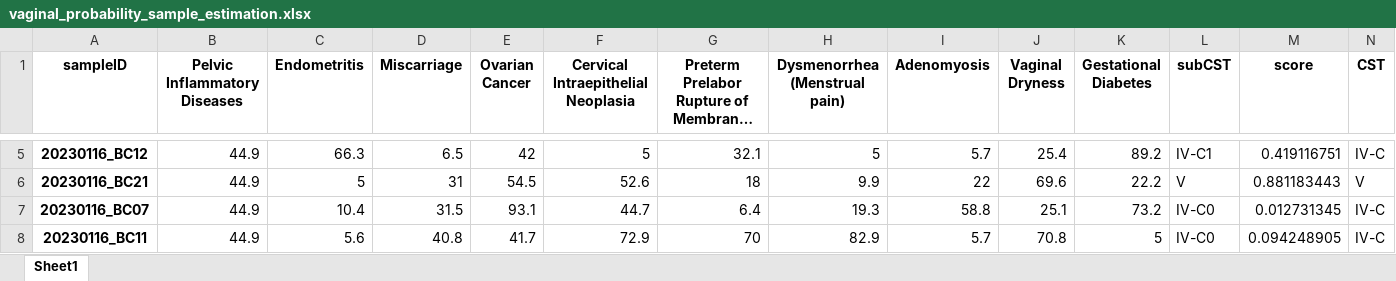
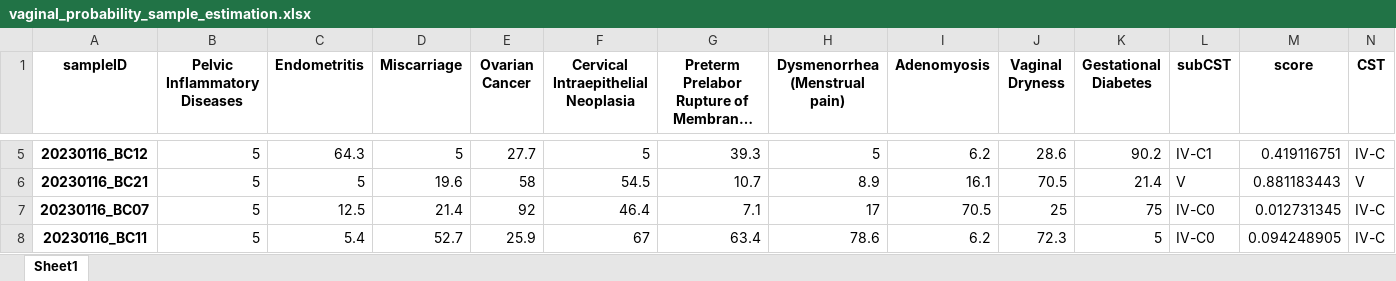
Before and after one commit to Gyungbu/vaginal_microbiome, an Excel workbook: output/vaginal_probability_sample_estimation.xlsx, sheet Sheet1, drawn as a sheet; only a part is shown, gaps mark what is left out; long unchanged cells end in …; values as stored, in another font and other column widths than the file's, no borders; the diff covers the shown part only; the diff names each change by its address in the sheet, - before the commit and + after, or states it on an @@ line.

```diff
--- a/output/vaginal_probability_sample_estimation.xlsx (sheet Sheet1)
+++ b/output/vaginal_probability_sample_estimation.xlsx (sheet Sheet1)
-B5:B8 (Pelvic Inflammatory Diseases): 44.9
+B5:B8 (Pelvic Inflammatory Diseases): 5
-C5 (Endometritis): 66.3
+C5 (Endometritis): 64.3
-D5 (Miscarriage): 6.5
+D5 (Miscarriage): 5
-E5 (Ovarian Cancer): 42
+E5 (Ovarian Cancer): 27.7
-G5: 32.1
+G5: 39.3
-I5 (Adenomyosis): 5.7
+I5 (Adenomyosis): 6.2
-J5 (Vaginal Dryness): 25.4
+J5 (Vaginal Dryness): 28.6
-K5 (Gestational Diabetes): 89.2
+K5 (Gestational Diabetes): 90.2
-D6 (Miscarriage): 31
+D6 (Miscarriage): 19.6
-E6 (Ovarian Cancer): 54.5
+E6 (Ovarian Cancer): 58
-F6: 52.6
+F6: 54.5
-G6: 18
+G6: 10.7
-H6 (Dysmenorrhea (Menstrual pain)): 9.9
+H6 (Dysmenorrhea (Menstrual pain)): 8.9
-I6 (Adenomyosis): 22
+I6 (Adenomyosis): 16.1
-J6 (Vaginal Dryness): 69.6
+J6 (Vaginal Dryness): 70.5
-K6 (Gestational Diabetes): 22.2
+K6 (Gestational Diabetes): 21.4
-C7 (Endometritis): 10.4
+C7 (Endometritis): 12.5
-D7 (Miscarriage): 31.5
+D7 (Miscarriage): 21.4
-E7 (Ovarian Cancer): 93.1
+E7 (Ovarian Cancer): 92
-F7: 44.7
+F7: 46.4
-G7: 6.4
+G7: 7.1
-H7 (Dysmenorrhea (Menstrual pain)): 19.3
+H7 (Dysmenorrhea (Menstrual pain)): 17
-I7 (Adenomyosis): 58.8
+I7 (Adenomyosis): 70.5
-J7 (Vaginal Dryness): 25.1
+J7 (Vaginal Dryness): 25
-K7 (Gestational Diabetes): 73.2
+K7 (Gestational Diabetes): 75
-C8 (Endometritis): 5.6
+C8 (Endometritis): 5.4
-D8 (Miscarriage): 40.8
+D8 (Miscarriage): 52.7
-E8 (Ovarian Cancer): 41.7
+E8 (Ovarian Cancer): 25.9
-F8: 72.9
+F8: 67
-G8: 70
+G8: 63.4
-H8 (Dysmenorrhea (Menstrual pain)): 82.9
+H8 (Dysmenorrhea (Menstrual pain)): 78.6
-I8 (Adenomyosis): 5.7
+I8 (Adenomyosis): 6.2
-J8 (Vaginal Dryness): 70.8
+J8 (Vaginal Dryness): 72.3
```
Also changed, not shown: 493 edited cells elsewhere in this sheet, output/top5.xlsx, 7 other files.
